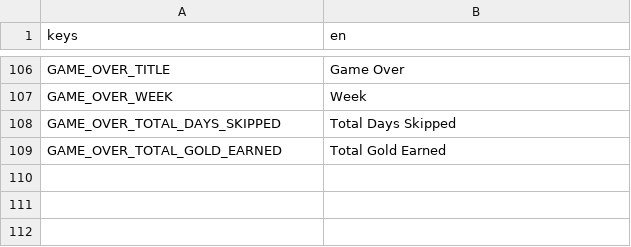
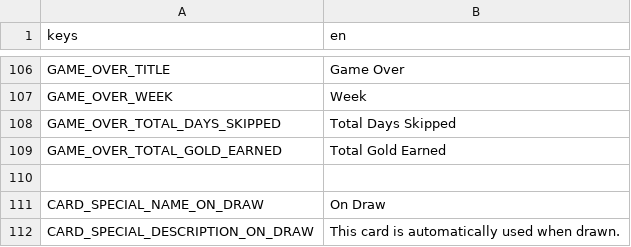
Before and after one commit to cyanglaz/garden, a CSV file: resources/localization/localization.csv, drawn as a sheet; only a part is shown, gaps mark what is left out; the diff names each change by its address in the sheet, - before the commit and + after, or states it on an @@ line.

Commit message:
special display

```diff
--- a/resources/localization/localization.csv
+++ b/resources/localization/localization.csv
+row 110: (empty)
+row 111: CARD_SPECIAL_NAME_ON_DRAW | On Draw
+row 112: CARD_SPECIAL_DESCRIPTION_ON_DRAW | This card is automatically used when drawn.
```
Also changed, not shown: 18 other files.
